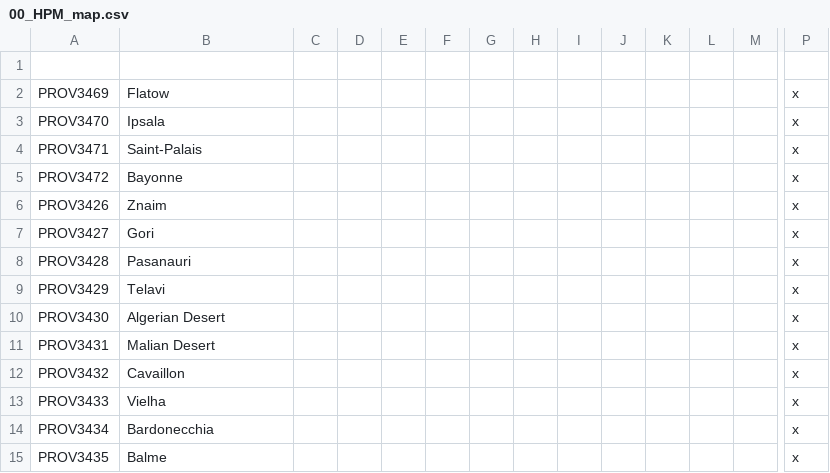
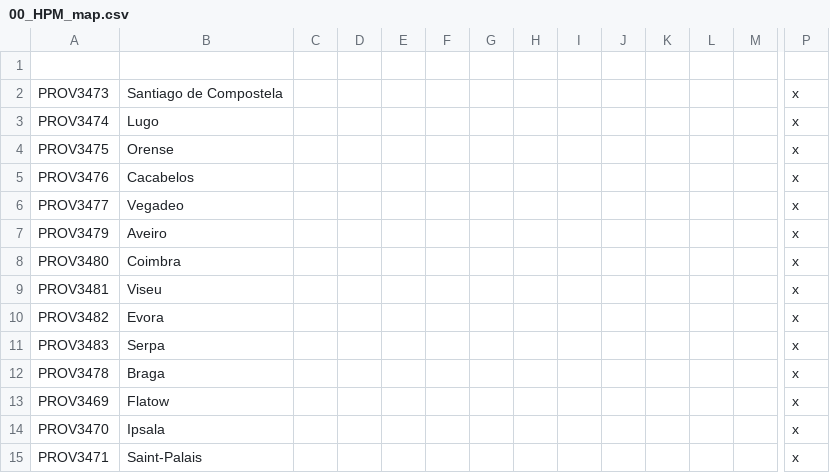
Before and after one commit to JmanThunder/E3, a CSV file: E3/localisation/00_HPM_map.csv, drawn as a sheet; only a part is shown, gaps mark what is left out; the shorter side is filled out with more unchanged rows; rows hold the shown columns only; the diff names each change by its address in the sheet, - before the commit and + after, or states it on an @@ line.

```diff
--- a/E3/localisation/00_HPM_map.csv
+++ b/E3/localisation/00_HPM_map.csv
+row 2: PROV3473 | Santiago de Compostela |  |  |  |  |  |  |  |  |  |  |  | x
+row 3: PROV3474 | Lugo |  |  |  |  |  |  |  |  |  |  |  | x
+row 4: PROV3475 | Orense |  |  |  |  |  |  |  |  |  |  |  | x
+row 5: PROV3476 | Cacabelos |  |  |  |  |  |  |  |  |  |  |  | x
+row 6: PROV3477 | Vegadeo |  |  |  |  |  |  |  |  |  |  |  | x
+row 7: PROV3479 | Aveiro |  |  |  |  |  |  |  |  |  |  |  | x
+row 8: PROV3480 | Coimbra |  |  |  |  |  |  |  |  |  |  |  | x
+row 9: PROV3481 | Viseu |  |  |  |  |  |  |  |  |  |  |  | x
+row 10: PROV3482 | Evora |  |  |  |  |  |  |  |  |  |  |  | x
+row 11: PROV3483 | Serpa |  |  |  |  |  |  |  |  |  |  |  | x
+row 12: PROV3478 | Braga |  |  |  |  |  |  |  |  |  |  |  | x
```
Also changed, not shown: E3/map/definition.csv, 6 other files.
